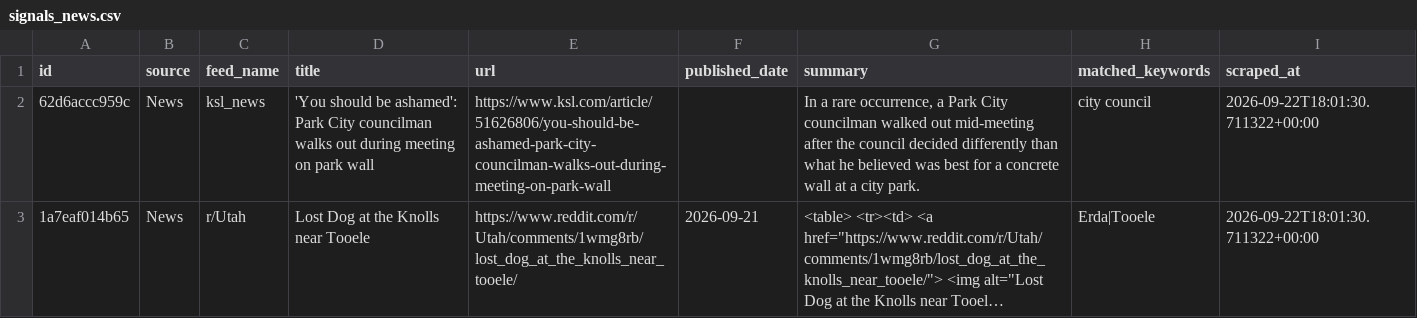
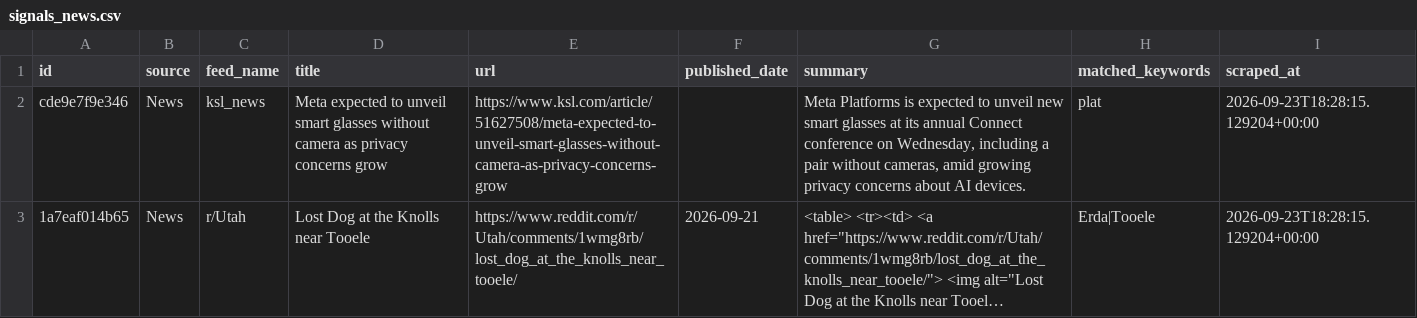
Before and after one commit to camsrigby-hash/tooele-land-intel, a CSV file: data/signals_news.csv, drawn as a sheet; long unchanged cells end in …; removed rows and columns are numbered as before the commit, all else as after; the diff names each change by its address in the sheet, - before the commit and + after, or states it on an @@ line.

```diff
--- a/data/signals_news.csv
+++ b/data/signals_news.csv
-row 2: 62d6accc959c | News | ksl_news | 'You should be ashamed': Park City councilman walks out during meeting on park wall | https://www.ksl.com/article/51626806/you-should-be-ashamed-park-city-councilman-walks-out-during-meeting-on-park-wall |  | In a rare occurrence, a Park City councilman walked out mid-meeting after the council decided differently than what he believed was best for a concrete wall at a city park. | city council | 2026-09-22T18:01:30.711322+00:00
+row 2: cde9e7f9e346 | News | ksl_news | Meta expected to unveil smart glasses without camera as privacy concerns grow | https://www.ksl.com/article/51627508/meta-expected-to-unveil-smart-glasses-without-camera-as-privacy-concerns-grow |  | Meta Platforms is expected to unveil new smart glasses at its annual Connect conference on Wednesday, including a pair without cameras, amid growing privacy concerns about AI devices. | plat | 2026-09-23T18:28:15.129204+00:00
-I3 (scraped_at): 2026-09-22T18:01:30.711322+00:00
+I3 (scraped_at): 2026-09-23T18:28:15.129204+00:00
```
Also changed, not shown: data/api_costs.csv, 1 other file.
